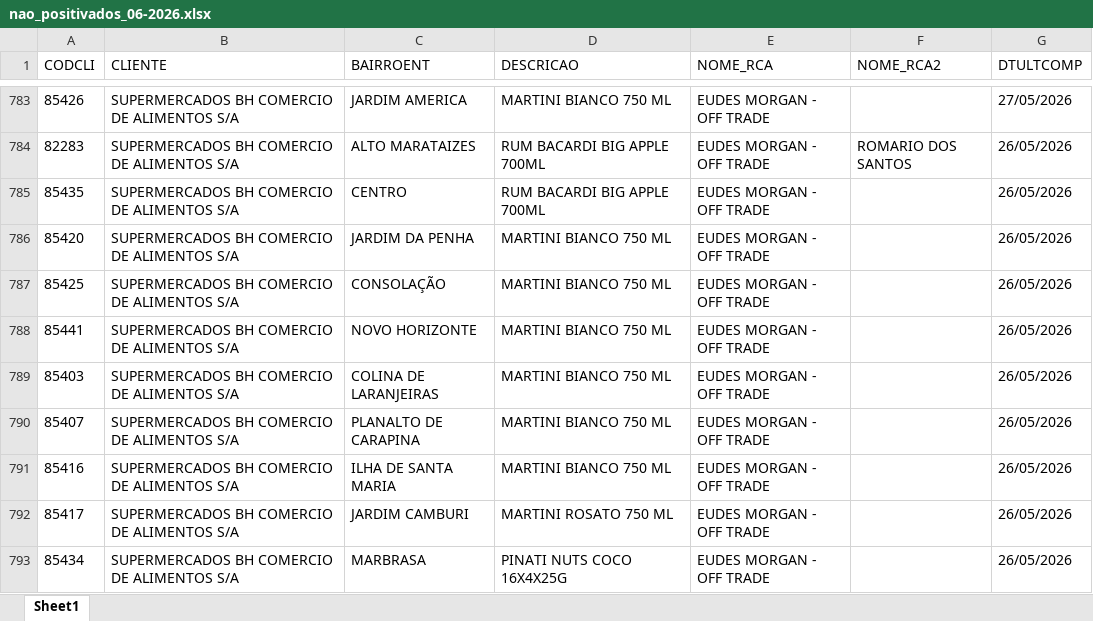
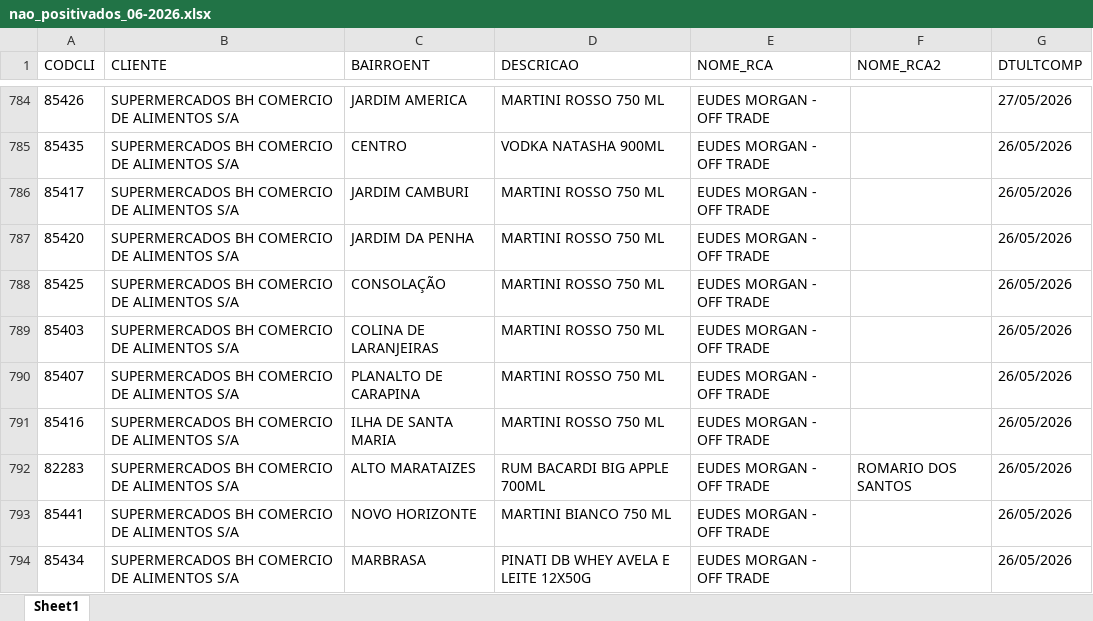
Before and after one commit to leonardocampos-cmd/offtrade, an Excel workbook: nao_positivados_06-2026.xlsx, sheet Sheet1, drawn as a sheet; only a part is shown, gaps mark what is left out; values as stored, in another font and other column widths than the file's, no borders; removed rows and columns are numbered as before the commit, all else as after; the diff covers the shown part only; the diff names each change by its address in the sheet, - before the commit and + after, or states it on an @@ line.

```diff
--- a/nao_positivados_06-2026.xlsx (sheet Sheet1)
+++ b/nao_positivados_06-2026.xlsx (sheet Sheet1)
-D784 (DESCRICAO): MARTINI BIANCO 750 ML
+D784 (DESCRICAO): MARTINI ROSSO 750 ML
+row 785: 85435 | SUPERMERCADOS BH COMERCIO DE ALIMENTOS S/A | CENTRO | VODKA NATASHA 900ML | EUDES MORGAN - OFF TRADE |  | 26/05/2026
+row 786: 85417 | SUPERMERCADOS BH COMERCIO DE ALIMENTOS S/A | JARDIM CAMBURI | MARTINI ROSSO 750 ML | EUDES MORGAN - OFF TRADE |  | 26/05/2026
+row 787: 85420 | SUPERMERCADOS BH COMERCIO DE ALIMENTOS S/A | JARDIM DA PENHA | MARTINI ROSSO 750 ML | EUDES MORGAN - OFF TRADE |  | 26/05/2026
+row 788: 85425 | SUPERMERCADOS BH COMERCIO DE ALIMENTOS S/A | CONSOLAÇÃO | MARTINI ROSSO 750 ML | EUDES MORGAN - OFF TRADE |  | 26/05/2026
+row 789: 85403 | SUPERMERCADOS BH COMERCIO DE ALIMENTOS S/A | COLINA DE LARANJEIRAS | MARTINI ROSSO 750 ML | EUDES MORGAN - OFF TRADE |  | 26/05/2026
+row 790: 85407 | SUPERMERCADOS BH COMERCIO DE ALIMENTOS S/A | PLANALTO DE CARAPINA | MARTINI ROSSO 750 ML | EUDES MORGAN - OFF TRADE |  | 26/05/2026
+row 791: 85416 | SUPERMERCADOS BH COMERCIO DE ALIMENTOS S/A | ILHA DE SANTA MARIA | MARTINI ROSSO 750 ML | EUDES MORGAN - OFF TRADE |  | 26/05/2026
-row 785: 85435 | SUPERMERCADOS BH COMERCIO DE ALIMENTOS S/A | CENTRO | RUM BACARDI BIG APPLE 700ML | EUDES MORGAN - OFF TRADE |  | 26/05/2026
-row 786: 85420 | SUPERMERCADOS BH COMERCIO DE ALIMENTOS S/A | JARDIM DA PENHA | MARTINI BIANCO 750 ML | EUDES MORGAN - OFF TRADE |  | 26/05/2026
-row 787: 85425 | SUPERMERCADOS BH COMERCIO DE ALIMENTOS S/A | CONSOLAÇÃO | MARTINI BIANCO 750 ML | EUDES MORGAN - OFF TRADE |  | 26/05/2026
-row 789: 85403 | SUPERMERCADOS BH COMERCIO DE ALIMENTOS S/A | COLINA DE LARANJEIRAS | MARTINI BIANCO 750 ML | EUDES MORGAN - OFF TRADE |  | 26/05/2026
-row 790: 85407 | SUPERMERCADOS BH COMERCIO DE ALIMENTOS S/A | PLANALTO DE CARAPINA | MARTINI BIANCO 750 ML | EUDES MORGAN - OFF TRADE |  | 26/05/2026
-row 791: 85416 | SUPERMERCADOS BH COMERCIO DE ALIMENTOS S/A | ILHA DE SANTA MARIA | MARTINI BIANCO 750 ML | EUDES MORGAN - OFF TRADE |  | 26/05/2026
-row 792: 85417 | SUPERMERCADOS BH COMERCIO DE ALIMENTOS S/A | JARDIM CAMBURI | MARTINI ROSATO 750 ML | EUDES MORGAN - OFF TRADE |  | 26/05/2026
-D794 (DESCRICAO): PINATI NUTS COCO 16X4X25G
+D794 (DESCRICAO): PINATI DB WHEY AVELA E LEITE 12X50G
```
Also changed, not shown: 38 added rows, 34 removed rows, 10 moved rows and 739 edited cells elsewhere in this sheet, 6 other files.
